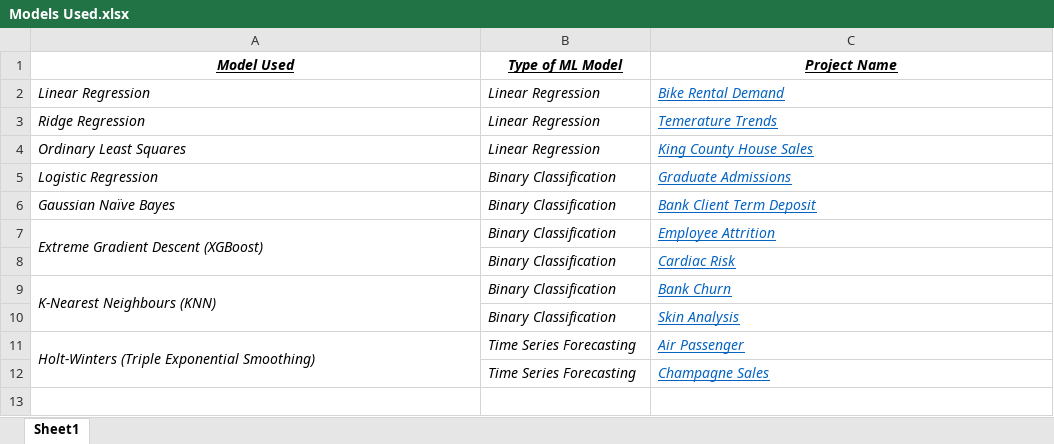
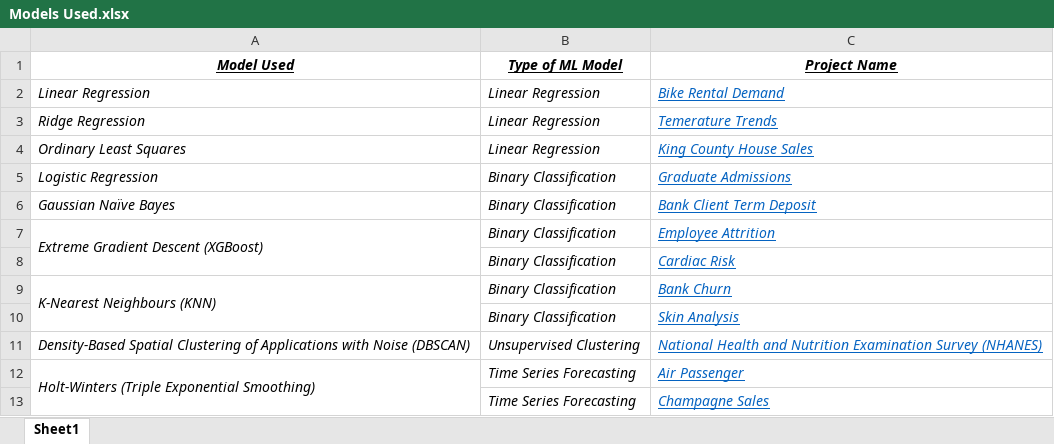
Before and after one commit to AdityaSreevatsaK/DS-ML-Playground, an Excel workbook: Models Used.xlsx, sheet Sheet1, drawn as a sheet; values as stored, in another font and other column widths than the file's, no borders; the diff names each change by its address in the sheet, - before the commit and + after, or states it on an @@ line.

Commit message:
[minor] Unsupervised Clustering - DBScan - National Health and Nutrition Examination Survey (NHANES).

```diff
--- a/Models Used.xlsx (sheet Sheet1)
+++ b/Models Used.xlsx (sheet Sheet1)
+row 11: Density-Based Spatial Clustering of Applications with Noise (DBSCAN) | Unsupervised Clustering | National Health and Nutrition Examination Survey (NHANES)
```
Also changed, not shown: 4 other files.
